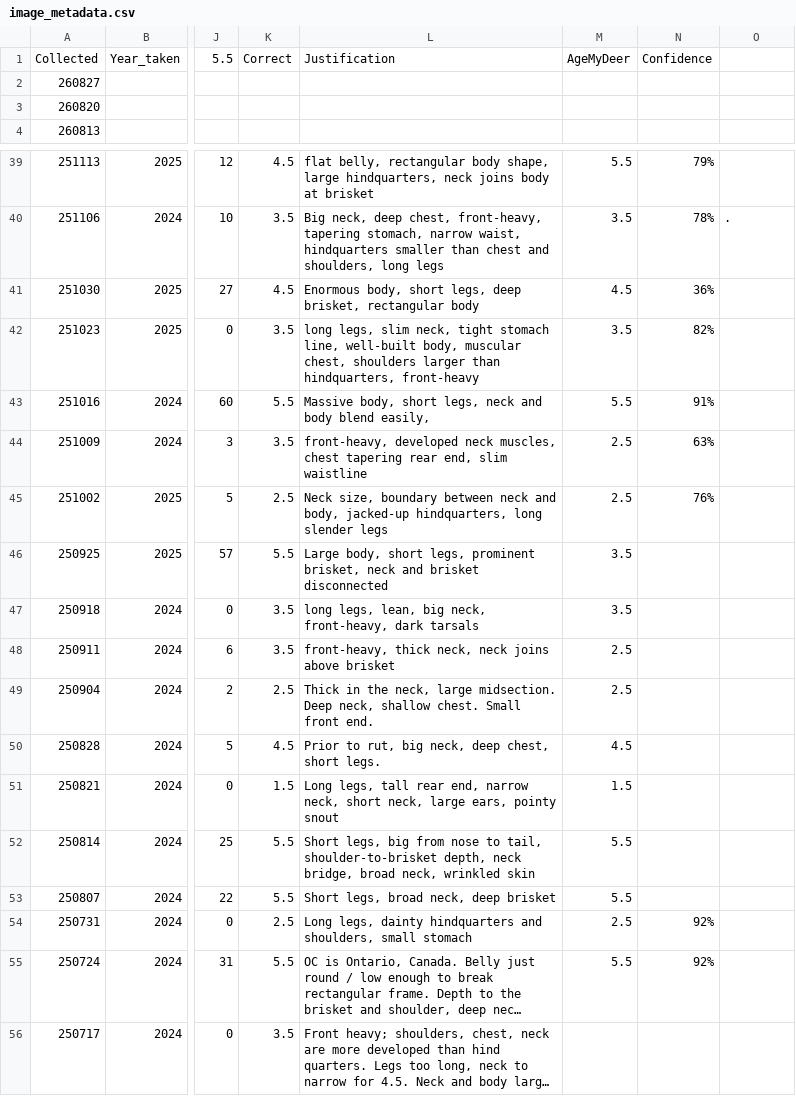
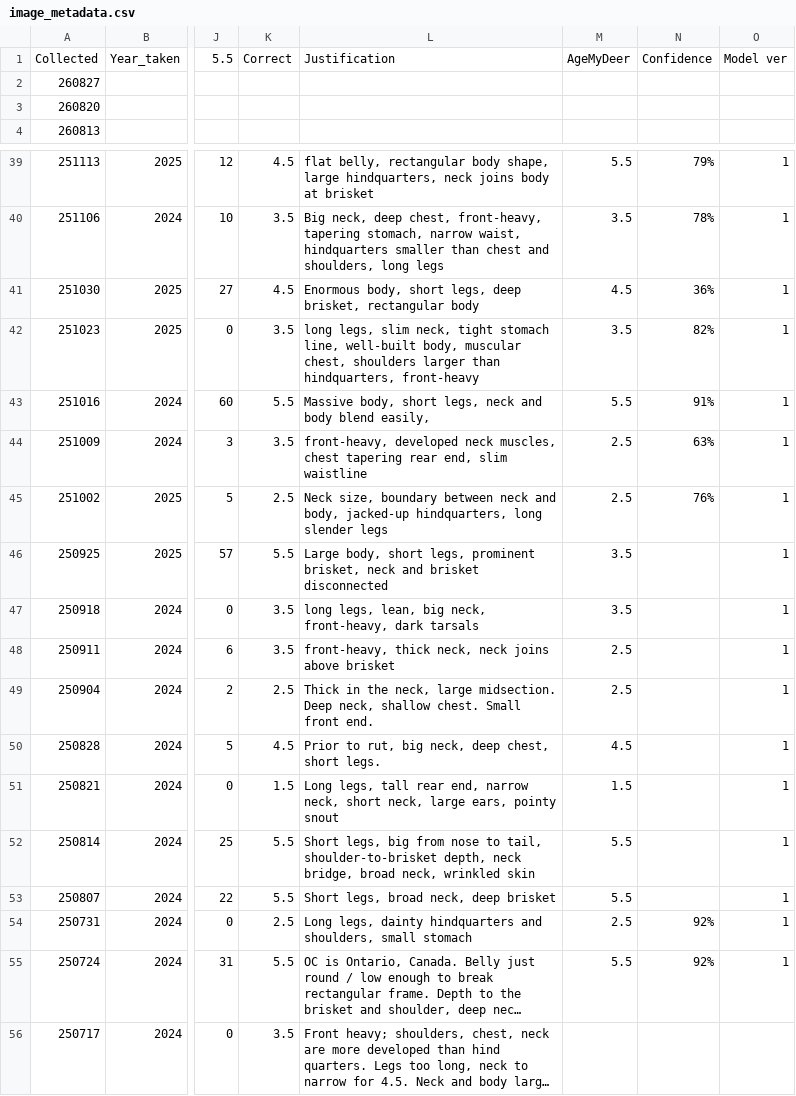
Before and after one commit to ajpung/buck, a CSV file: trail cam/image_metadata.csv, drawn as a sheet; only a part is shown, gaps mark what is left out; long unchanged cells end in …; the diff covers the shown part only; the diff names each change by its address in the sheet, - before the commit and + after, or states it on an @@ line.

```diff
--- a/trail cam/image_metadata.csv
+++ b/trail cam/image_metadata.csv
-O1: (empty)
+O1: Model ver
-O39: (empty)
+O39: 1
-O40: .
+O40: 1
-O41:O55: (empty)
+O41:O55: 1
```
Also changed, not shown: 41 edited cells elsewhere in this file.
